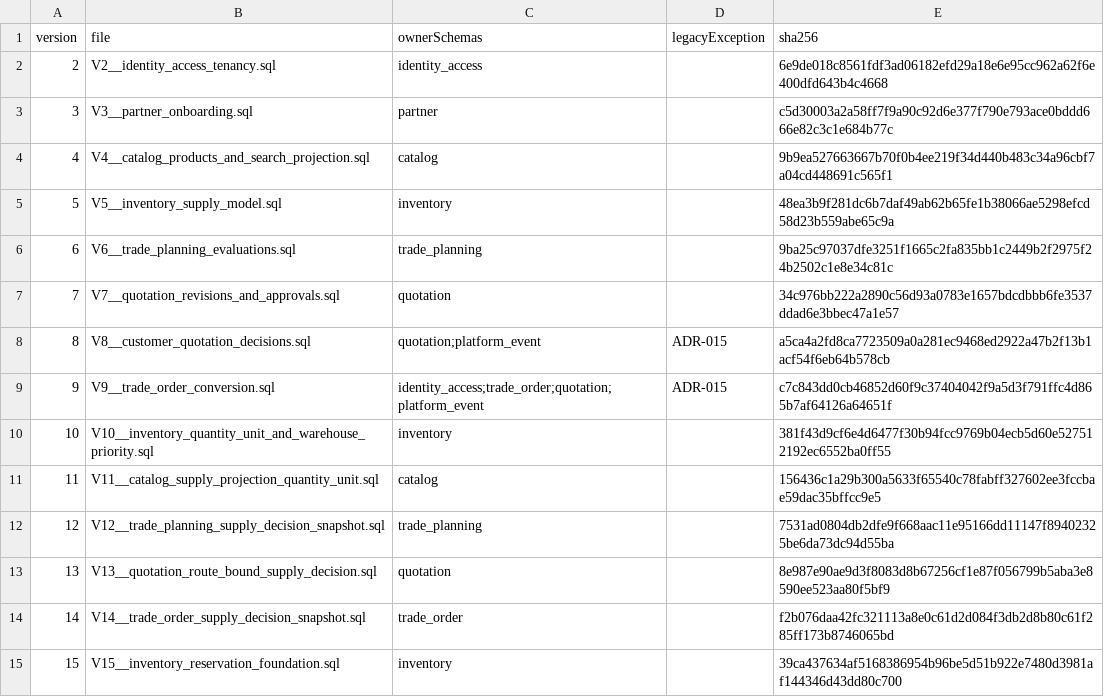
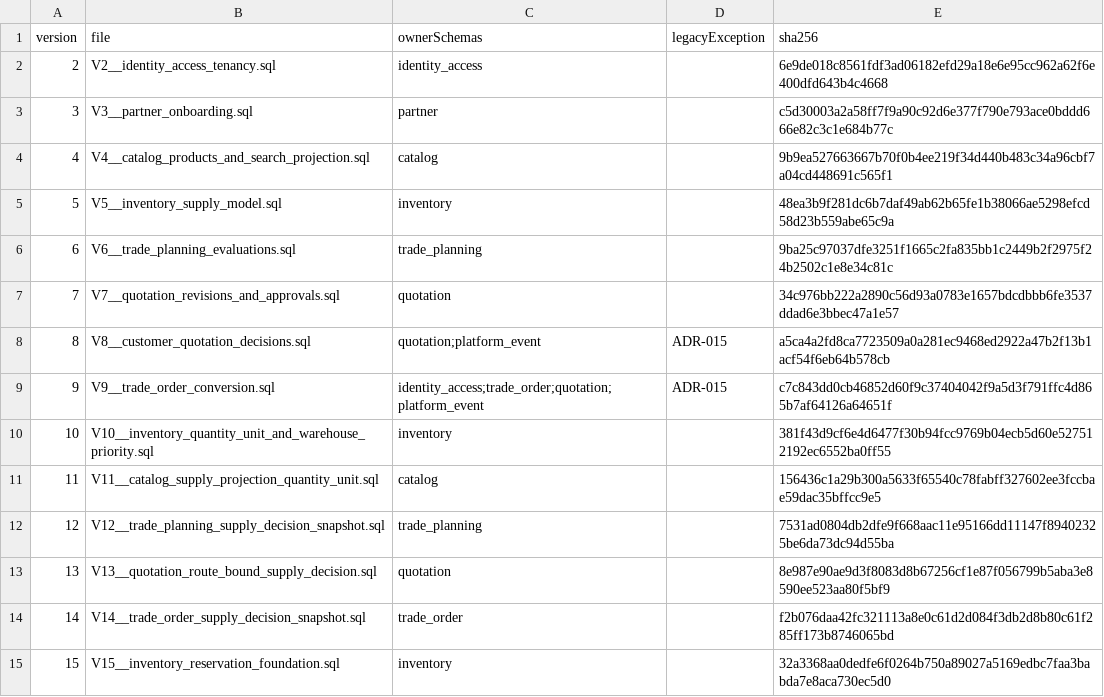
Before and after one commit to RomanticHW/cellarbridge-platform, a CSV file: backend/src/main/resources/db/migration-ownership.csv, drawn as a sheet.

Commit message:
fix(inventory): satisfy persistence ownership gates

```diff
--- a/backend/src/main/resources/db/migration-ownership.csv
+++ b/backend/src/main/resources/db/migration-ownership.csv
@@ -14,2 +14,2 @@ version,file,ownerSchemas,legacyException,sha256
 14,V14__trade_order_supply_decision_snapshot.sql,trade_order,,f2b076daa42fc321113a8e0c61d2d084f3db2d8b80c61f285ff173b8746065bd
-15,V15__inventory_reservation_foundation.sql,inventory,,39ca437634af5168386954b96be5d51b922e7480d3981af144346d43dd80c700
+15,V15__inventory_reservation_foundation.sql,inventory,,32a3368aa0dedfe6f0264b750a89027a5169edbc7faa3babda7e8aca730ec5d0
```
Also changed, not shown: 6 other files.
